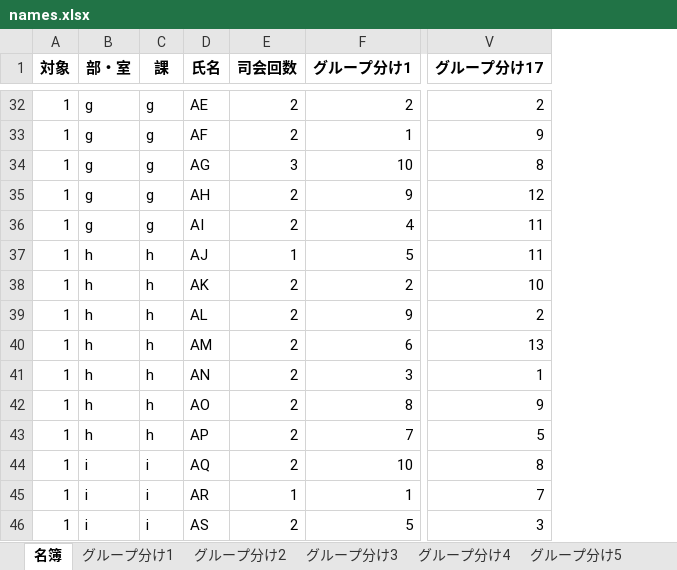
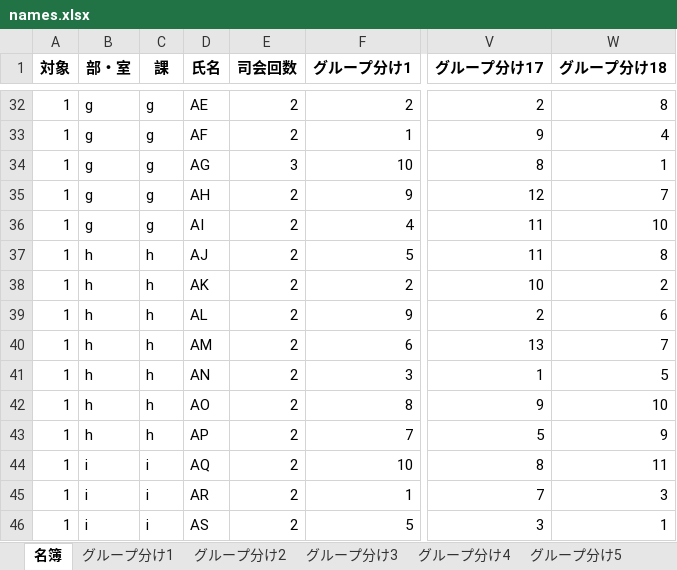
Before and after one commit to jay0423/separate_group_ga, an Excel workbook: names.xlsx, sheet 名簿, drawn as a sheet; only a part is shown, gaps mark what is left out; values as stored, in another font and other column widths than the file's, no borders; the diff covers the shown part only; the diff names each change by its address in the sheet, - before the commit and + after, or states it on an @@ line.

```diff
--- a/names.xlsx (sheet 名簿)
+++ b/names.xlsx (sheet 名簿)
+column W (グループ分け18), rows 32-46: 8 | 4 | 1 | 7 | 10 | 8 | 2 | 6 | 7 | 5 | 10 | 9 | 11 | 3 | 1
-E37 (司会回数): 1
+E37 (司会回数): 2
-E45 (司会回数): 1
+E45 (司会回数): 2
```
Also changed, not shown: 9 edited cells elsewhere in this sheet, sheet グループ分け17, other sheet tabs, settings.xlsx, 2 other files.
